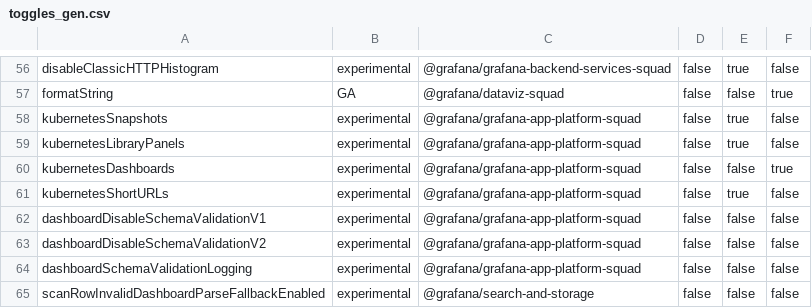
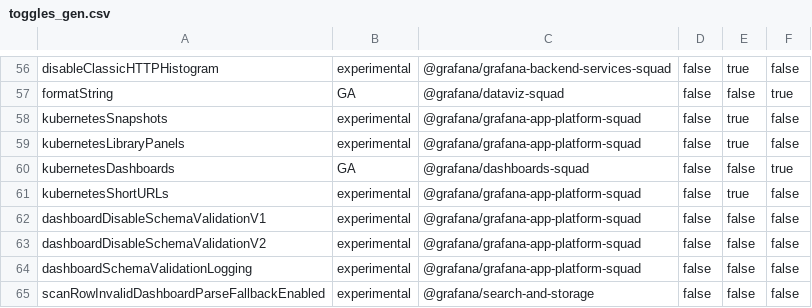
Before and after one commit to hanzoai/dashboards, a CSV file: pkg/services/featuremgmt/toggles_gen.csv, drawn as a sheet; only a part is shown, gaps mark what is left out.

Commit message:
Dashboards: Enable kubernetesDashboards by default (#107618)
* Dashboards: Enable kubernetesDashboards by default

* Update integration test to account for the FT being enabled by default

Signed-off-by: Igor Suleymanov <igor.suleymanov@grafana.com>

---------

Signed-off-by: Igor Suleymanov <igor.suleymanov@grafana.com>
Co-authored-by: Igor Suleymanov <igor.suleymanov@grafana.com>

```diff
--- a/pkg/services/featuremgmt/toggles_gen.csv
+++ b/pkg/services/featuremgmt/toggles_gen.csv
@@ -59,3 +59,3 @@ kubernetesSnapshots,experimental,@grafana/grafana-app-platform-squad,false,true,
 kubernetesLibraryPanels,experimental,@grafana/grafana-app-platform-squad,false,true,false
-kubernetesDashboards,experimental,@grafana/grafana-app-platform-squad,false,false,true
+kubernetesDashboards,GA,@grafana/dashboards-squad,false,false,true
 kubernetesShortURLs,experimental,@grafana/grafana-app-platform-squad,false,true,false
```
Also changed, not shown: 5 other files.
